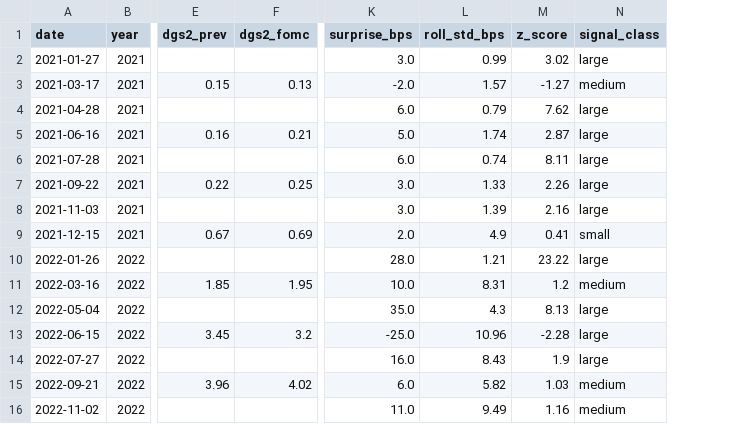
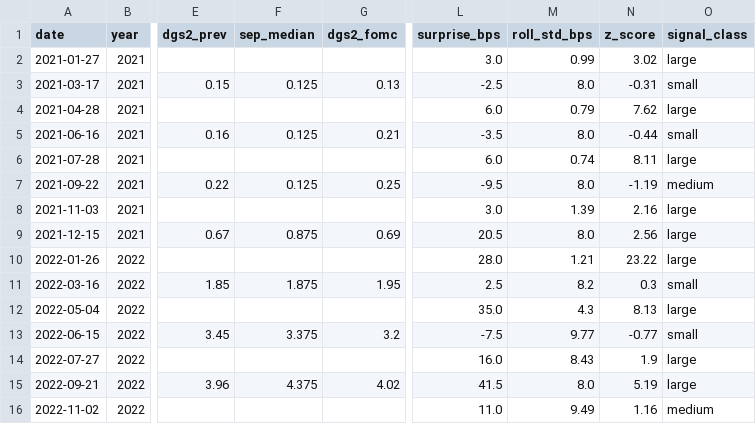
Before and after one commit to sebastian-pina/market_frictions, a CSV file: FOMC/fomc_surprise_table.csv, drawn as a sheet; only a part is shown, gaps mark what is left out; addresses are those after the commit; the diff covers the shown part only; the diff names each change by its address in the sheet, - before the commit and + after, or states it on an @@ line.

```diff
--- a/FOMC/fomc_surprise_table.csv
+++ b/FOMC/fomc_surprise_table.csv
+column F (sep_median), rows 3-15: 0.125 |  | 0.125 |  | 0.125 |  | 0.875 |  | 1.875 |  | 3.375 |  | 4.375
-L3 (surprise_bps): -2.0
+L3 (surprise_bps): -2.5
-M3 (roll_std_bps): 1.57
+M3 (roll_std_bps): 8.0
-N3 (z_score): -1.27
+N3 (z_score): -0.31
-O3 (signal_class): medium
+O3 (signal_class): small
-L5 (surprise_bps): 5.0
+L5 (surprise_bps): -3.5
-M5 (roll_std_bps): 1.74
+M5 (roll_std_bps): 8.0
-N5 (z_score): 2.87
+N5 (z_score): -0.44
-O5 (signal_class): large
+O5 (signal_class): small
-L7 (surprise_bps): 3.0
+L7 (surprise_bps): -9.5
-M7 (roll_std_bps): 1.33
+M7 (roll_std_bps): 8.0
-N7 (z_score): 2.26
+N7 (z_score): -1.19
-O7 (signal_class): large
+O7 (signal_class): medium
-L9 (surprise_bps): 2.0
+L9 (surprise_bps): 20.5
-M9 (roll_std_bps): 4.9
+M9 (roll_std_bps): 8.0
-N9 (z_score): 0.41
+N9 (z_score): 2.56
-O9 (signal_class): small
+O9 (signal_class): large
-L11 (surprise_bps): 10.0
+L11 (surprise_bps): 2.5
-M11 (roll_std_bps): 8.31
+M11 (roll_std_bps): 8.2
-N11 (z_score): 1.2
+N11 (z_score): 0.3
-O11 (signal_class): medium
+O11 (signal_class): small
-L13 (surprise_bps): -25.0
+L13 (surprise_bps): -7.5
-M13 (roll_std_bps): 10.96
+M13 (roll_std_bps): 9.77
-N13 (z_score): -2.28
+N13 (z_score): -0.77
-O13 (signal_class): large
+O13 (signal_class): small
-L15 (surprise_bps): 6.0
+L15 (surprise_bps): 41.5
-M15 (roll_std_bps): 5.82
+M15 (roll_std_bps): 8.0
-N15 (z_score): 1.03
+N15 (z_score): 5.19
-O15 (signal_class): medium
+O15 (signal_class): large
```
Also changed, not shown: 42 edited cells elsewhere in this file, 5 other files.
